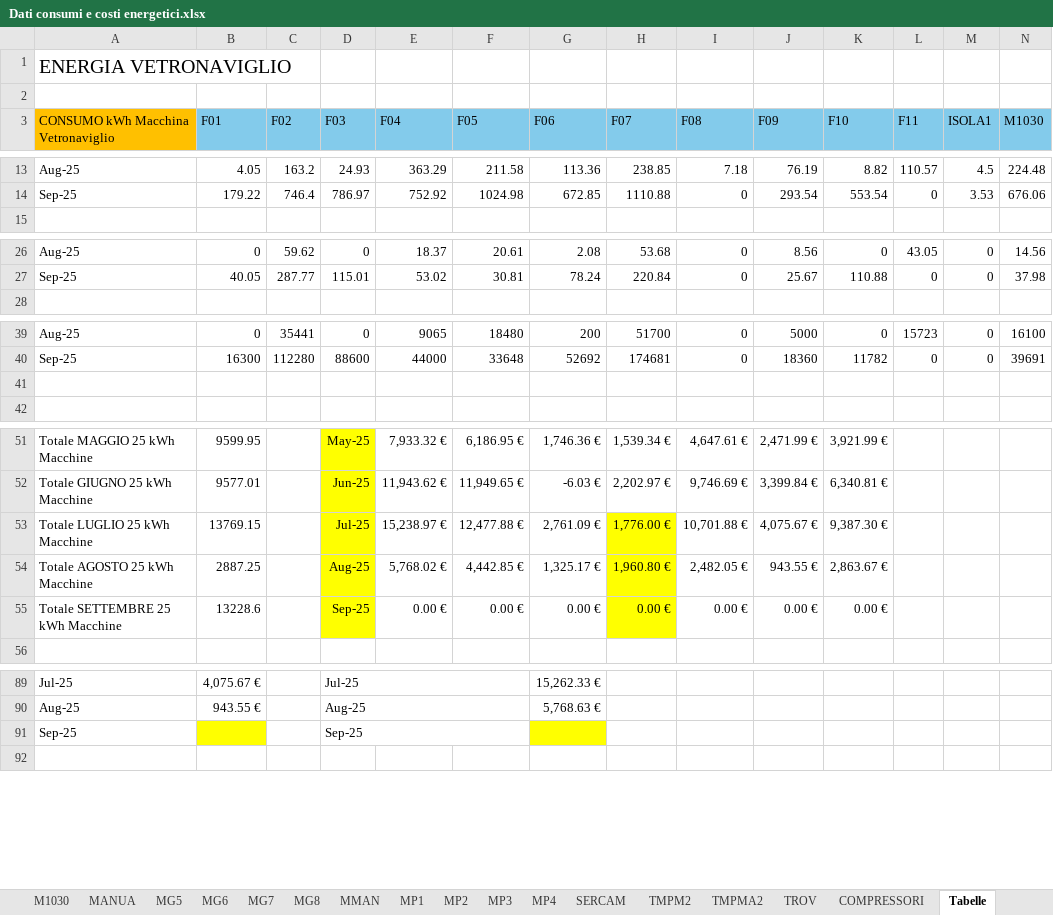
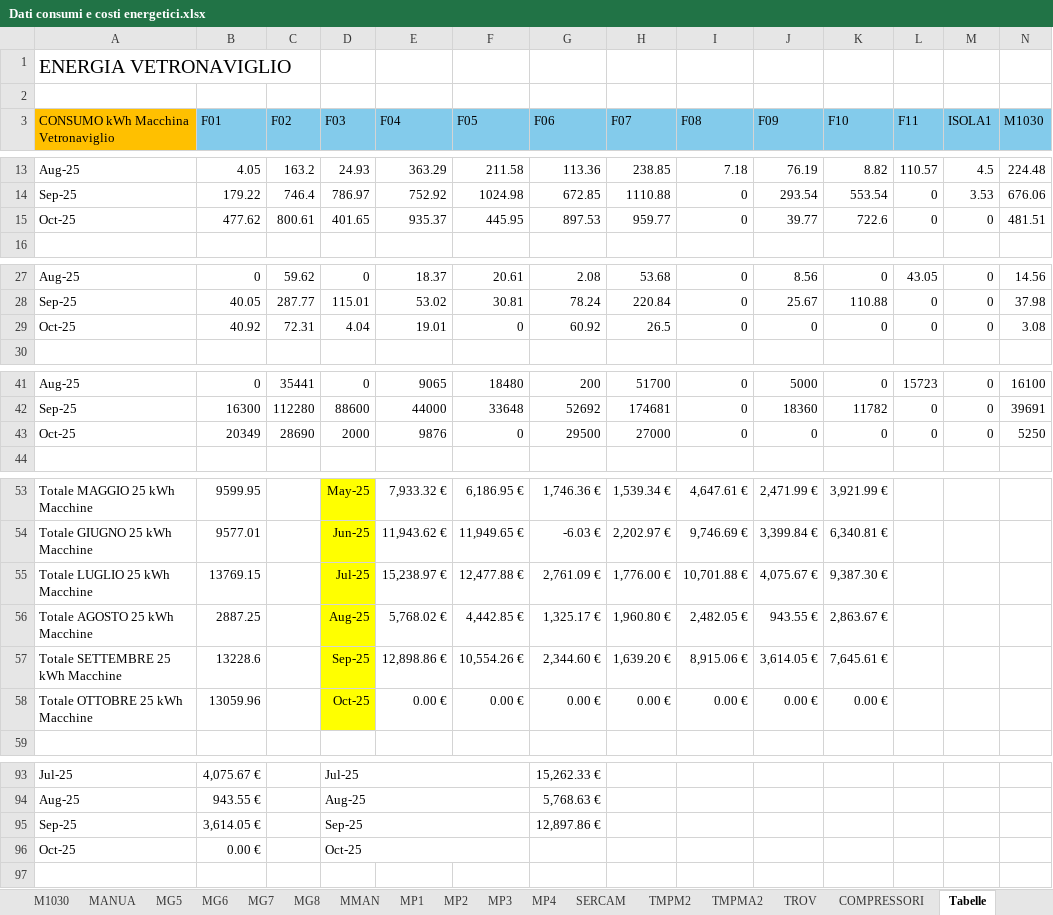
Before and after one commit to StefanoBonfanti66/energia_consumi_produzione, an Excel workbook: Dati consumi e costi energetici.xlsx, sheet Tabelle, drawn as a sheet; only a part is shown, gaps mark what is left out; values as stored, in another font and other column widths than the file's, no borders; charts and pictures not drawn; addresses are those after the commit; rows hold the shown columns only; the diff covers the shown part only; the diff names each change by its address in the sheet, - before the commit and + after, or states it on an @@ line.

```diff
--- a/Dati consumi e costi energetici.xlsx (sheet Tabelle)
+++ b/Dati consumi e costi energetici.xlsx (sheet Tabelle)
+row 15: Oct-25 | 477.62 | 800.61 | 401.65 | 935.37 | 445.95 | 897.53 | 959.77 | 0 | 39.77 | 722.6 | 0 | 0 | 481.51
+row 29: Oct-25 | 40.92 | 72.31 | 4.04 | 19.01 | 0 | 60.92 | 26.5 | 0 | 0 | 0 | 0 | 0 | 3.08
-row 43: (empty)
+row 43: Oct-25 | 20349 | 28690 | 2000 | 9876 | 0 | 29500 | 27000 | 0 | 0 | 0 | 0 | 0 | 5250
-H55:H56 fill: #FFFF00
+H55:H56 fill: none
+row 57: Totale SETTEMBRE 25 kWh Macchine | 13228.6 |  | Sep-25 | 12,898.86 € | 10,554.26 € | 2,344.60 € | 1,639.20 € | 8,915.06 € | 3,614.05 € | 7,645.61 €
-A58: Totale SETTEMBRE 25 kWh Macchine
+A58: Totale OTTOBRE 25 kWh Macchine
-B58 (F01): 13228.6
+B58 (F01): 13059.96
-D58 (F03): Sep-25
+D58 (F03): Oct-25
-H58 fill: #FFFF00
+H58 fill: none
-B95 (F01): (empty)
+B95 (F01): 3,614.05 €
-B95 fill: #FFFF00
+B95 fill: none
-G95 (F06): (empty)
+G95 (F06): 12,897.86 €
-G95 fill: #FFFF00
+G95 fill: none
+row 96: Oct-25 | 0.00 € |  | Oct-25
```
Also changed, not shown: 2 added rows, 3 edited cells and cell formats elsewhere in this sheet, sheet Consolidato, sheet MG7, sheet ISOLA1, sheet F11, sheet F10, sheet MG6, 26 more sheets, other sheet tabs, formulas that keep their value, hidden cells, charts or pictures, 1 other file.
